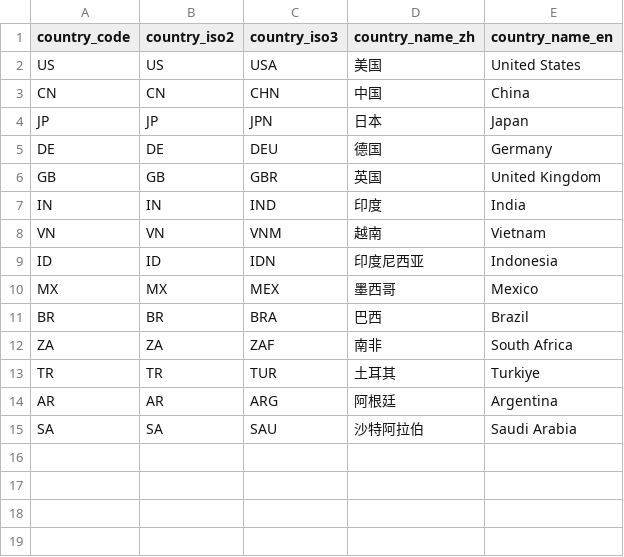
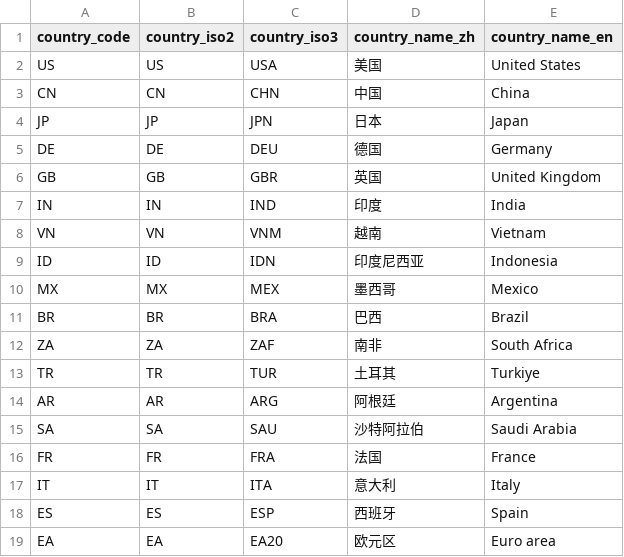
Before and after one commit to tianhaonan510-spec/macrohub-platform, a CSV file: metadata/country_master.csv, drawn as a sheet.

```diff
--- a/metadata/country_master.csv
+++ b/metadata/country_master.csv
@@ -15 +15,5 @@ AR,AR,ARG,阿根廷,Argentina
 SA,SA,SAU,沙特阿拉伯,Saudi Arabia
+FR,FR,FRA,法国,France
+IT,IT,ITA,意大利,Italy
+ES,ES,ESP,西班牙,Spain
+EA,EA,EA20,欧元区,Euro area
```
Also changed, not shown: data_clean/quality_coverage_report.csv, data_clean/quality_report.csv, 19 other files.
